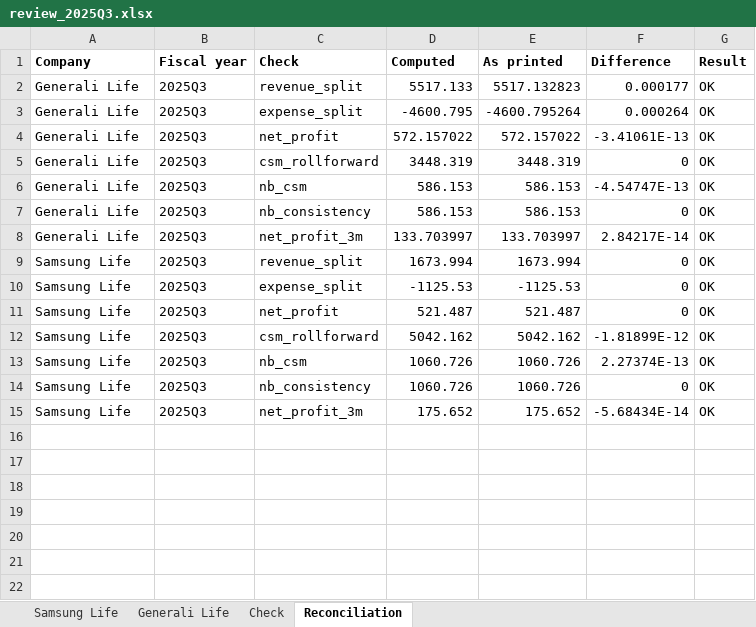
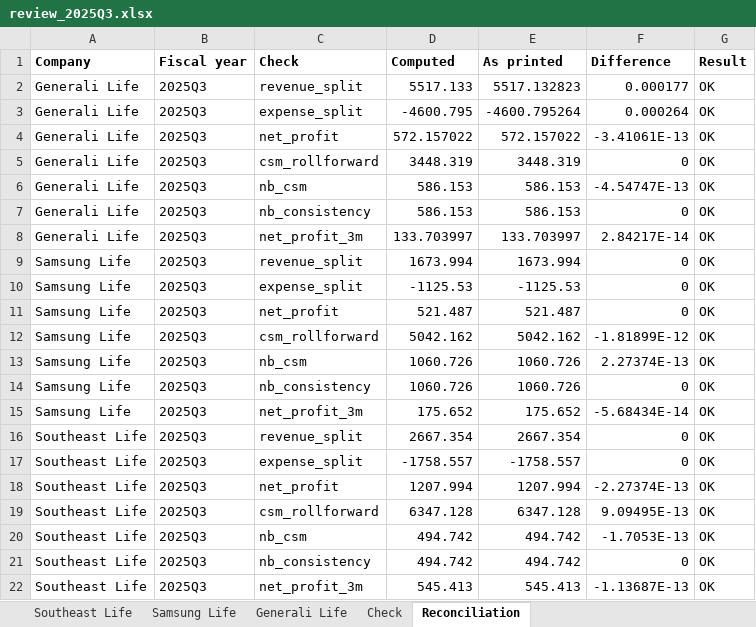
Before and after one commit to SeungraeKim81/IFRS17_Industry_Dashboard, an Excel workbook: extract/2025Q3/review_2025Q3.xlsx, sheet Reconciliation, drawn as a sheet; values as stored, in another font and other column widths than the file's, no borders; the diff names each change by its address in the sheet, - before the commit and + after, or states it on an @@ line.

```diff
--- a/extract/2025Q3/review_2025Q3.xlsx (sheet Reconciliation)
+++ b/extract/2025Q3/review_2025Q3.xlsx (sheet Reconciliation)
+sheet tab: Southeast Life
+row 16: Southeast Life | 2025Q3 | revenue_split | 2667.354 | 2667.354 | 0 | OK
+row 17: Southeast Life | 2025Q3 | expense_split | -1758.557 | -1758.557 | 0 | OK
+row 18: Southeast Life | 2025Q3 | net_profit | 1207.994 | 1207.994 | -2.27374E-13 | OK
+row 19: Southeast Life | 2025Q3 | csm_rollforward | 6347.128 | 6347.128 | 9.09495E-13 | OK
+row 20: Southeast Life | 2025Q3 | nb_csm | 494.742 | 494.742 | -1.7053E-13 | OK
+row 21: Southeast Life | 2025Q3 | nb_consistency | 494.742 | 494.742 | 0 | OK
+row 22: Southeast Life | 2025Q3 | net_profit_3m | 545.413 | 545.413 | -1.13687E-13 | OK
```
Also changed, not shown: 4 other files.
